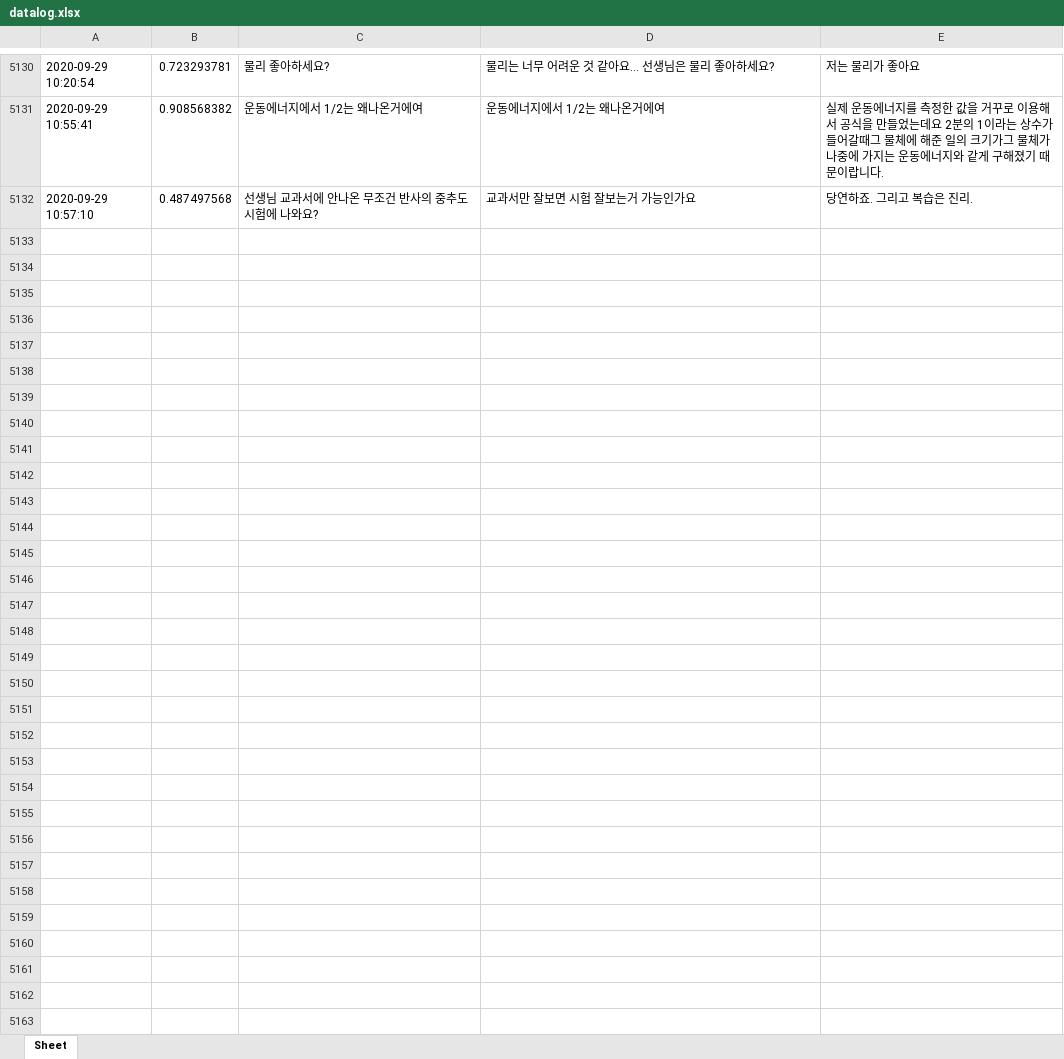
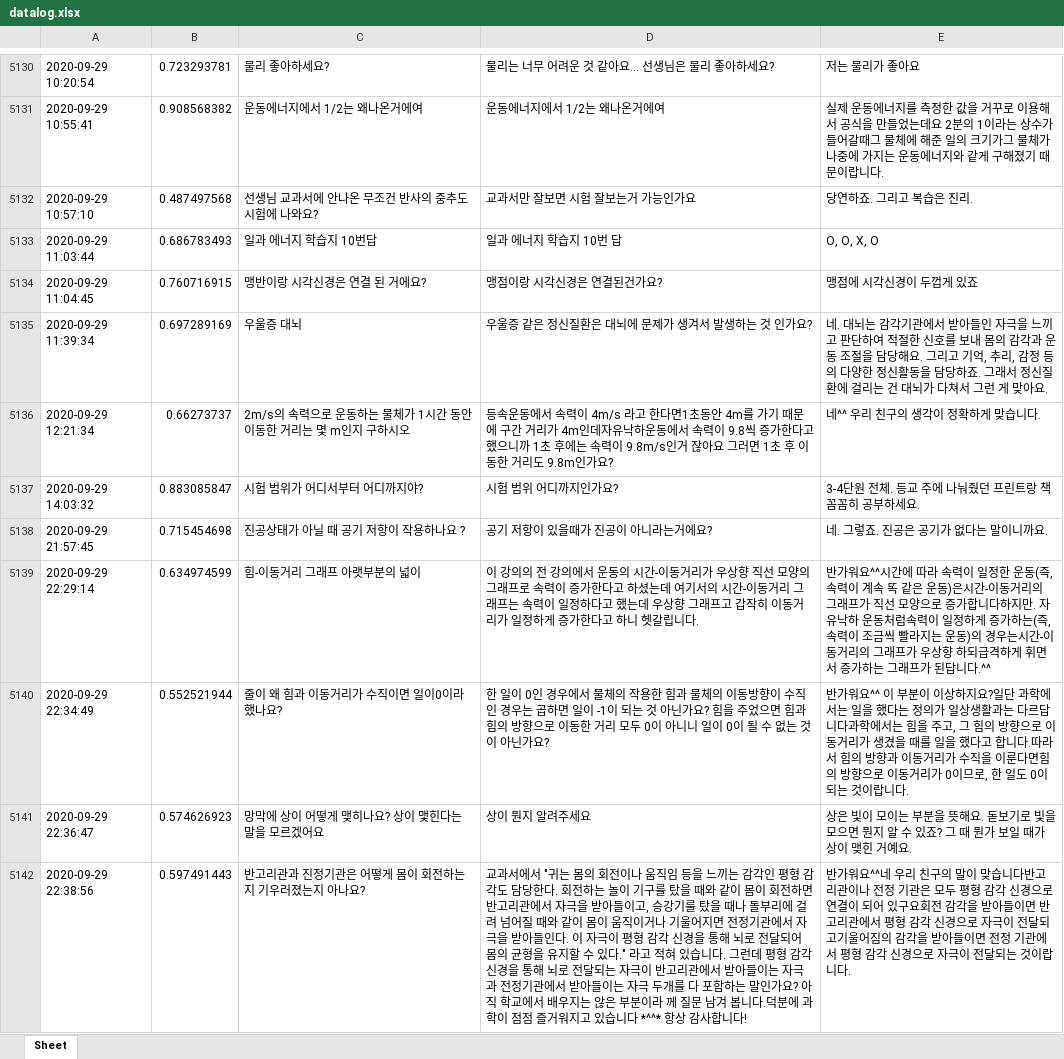
Before and after one commit to kungmo/faq_chatbot_science_3rd, an Excel workbook: data/datalog.xlsx, sheet Sheet, drawn as a sheet; only a part is shown, gaps mark what is left out; values as stored, in another font and other column widths than the file's, no borders; the diff covers the shown part only; the diff names each change by its address in the sheet, - before the commit and + after, or states it on an @@ line.

Commit message:
챗봇 업데이트 13 (챗봇 운영 datalog.xlsx 업데이트 20201004)

```diff
--- a/data/datalog.xlsx (sheet Sheet)
+++ b/data/datalog.xlsx (sheet Sheet)
+row 5133: 2020-09-29 11:03:44 | 0.686783493 | 일과 에너지 학습지 10번답 | 일과 에너지 학습지 10번 답 | O, O, X, O
+row 5134: 2020-09-29 11:04:45 | 0.760716915 | 맹반이랑 시각신경은 연결 된 거에요? | 맹점이랑 시각신경은 연결된건가요? | 맹점에 시각신경이 두껍게 있죠
+row 5135: 2020-09-29 11:39:34 | 0.697289169 | 우울증 대뇌 | 우울증 같은 정신질환은 대뇌에 문제가 생겨서 발생하는 것 인가요? | 네. 대뇌는 감각기관에서 받아들인 자극을 느끼고 판단하여 적절한 신호를 보내 몸의 감각과 운동 조절을 담당해요. 그리고 기억, 추리, 감정 등의 다양한 정신활동을 담당하죠. 그래서 정신질환에 걸리는 건 대뇌가 다쳐서 그런 게 맞아요.
+row 5136: 2020-09-29 12:21:34 | 0.66273737 | 2m/s의 속력으로 운동하는 물체가 1시간 동안 이동한 거리는 몇 m인지 구하시오 | 등속운동에서 속력이 4m/s 라고 한다면1초동안 4m를 가기 때문에 구간 거리가 4m인데자유낙하운동에서 속력이 9.8씩 증가한다고 했으니까 1초 후에는 속력이 9.8m/s인거 잖아요 그러면 1초 후 이동한 거리도 9.8m인가요? | 네^^ 우리 친구의 생각이 정확하게 맞습니다.
+row 5137: 2020-09-29 14:03:32 | 0.883085847 | 시험 범위가 어디서부터 어디까지야? | 시험 범위 어디까지인가요? | 3-4단원 전체. 등교 주에 나눠줬던 프린트랑 책 꼼꼼히 공부하세요.
+row 5138: 2020-09-29 21:57:45 | 0.715454698 | 진공상태가 아닐 때 공기 저항이 작용하나요 ? | 공기 저항이 있을때가 진공이 아니라는거에요? | 네. 그렇죠. 진공은 공기가 없다는 말이니까요.
+row 5139: 2020-09-29 22:29:14 | 0.634974599 | 힘-이동거리 그래프 아랫부분의 넓이 | 이 강의의 전 강의에서 운동의 시간-이동거리가 우상향 직선 모양의 그래프로 속력이 증가한다고 하셨는데 여기서의 시간-이동거리 그래프는 속력이 일정하다고 했는데 우상향 그래프고 갑작히 이동거리가 일정하게 증가한다고 하니 헷갈립니다. | 반가워요^^시간에 따라 속력이 일정한 운동(즉, 속력이 계속 똑 같은 운동)은시간-이동거리의 그래프가 직선 모양으로 증가합니다하지만. 자유낙하 운동처럼속력이 일정하게 증가하는(즉, 속력이 조금씩 빨라지는 운동)의 경우는시간-이동거리의 그래프가 우상향 하되급격하게 휘면서 증가하는 그래프가 된답니다.^^
+row 5140: 2020-09-29 22:34:49 | 0.552521944 | 줄이 왜 힘과 이동거리가 수직이면 일이0이라 했나요? | 한 일이 0인 경우에서 물체의 작용한 힘과 물체의 이동방향이 수직인 경우는 곱하면 일이 -1이 되는 것 아닌가요? 힘을 주었으면 힘과 힘의 방향으로 이동한 거리 모두 0이 아니니 일이 0이 될 수 없는 것이 아닌가요? | 반가워요^^ 이 부분이 이상하지요?일단 과학에서는 일을 했다는 정의가 일상생활과는 다르답니다과학에서는 힘을 주고, 그 힘의 방향으로 이동거리가 생겼을 때를 일을 했다고 합니다.따라서 힘의 방향과 이동거리가 수직을 이룬다면힘의 방향으로 이동거리가 0이므로, 한 일도 0이 되는 것이랍니다.
+row 5141: 2020-09-29 22:36:47 | 0.574626923 | 망막에 상이 어떻게 맺히나요? 상이 맻힌다는 말을 모르겠어요 | 상이 뭔지 알려주세요 | 상은 빛이 모이는 부분을 뜻해요. 돋보기로 빛을 모으면 뭔지 알 수 있죠? 그 때 뭔가 보일 때가 상이 맺힌 거예요.
+row 5142: 2020-09-29 22:38:56 | 0.597491443 | 반고리관과 진정기관은 어떻게 몸이 회전하는지 기우러졌는지 아나요? | 교과서에서 "귀는 몸의 회전이나 움직임 등을 느끼는 감각인 평형 감각도 담당한다. 회전하는 놀이 기구를 탔을 때와 같이 몸이 회전하면 반고리관에서 자극을 받아들이고, 승강기를 탔을 때나 돌부리에 걸려 넘어질 때와 같이 몸이 움직이거나 기울어지면 전정기관에서 자극을 받아들인다. 이 자극이 평형 감각 신경을 통해 뇌로 전달되어 몸의 균형을 유지할 수 있다." 라고 적혀 있습니다. 그런데 평형 감각 신경을 통해 뇌로 전달되는 자극이 반고리관에서 받아들이는 자극과 전정기관에서 받아들이는 자극 두개를 다 포함하는 말인가요? 아직 학교에서 배우지는 않은 부분이라 께 질문 남겨 봅니다.덕분에 과학이 점점 즐거워지고 있습니다 *^^* 항상 감사합니다! | 반가워요^^네 우리 친구의 말이 맞습니다반고리관이나 전정 기관은 모두 평형 감각 신경으로 연결이 되어 있구요회전 감각을 받아들이면 반고리관에서 평형 감각 신경으로 자극이 전달되고기울어짐의 감각을 받아들이면 전정 기관에서 평형 감각 신경으로 자극이 전달되는 것이랍니다.
```
Also changed, not shown: 205 added rows elsewhere in this sheet, 2 other files.
